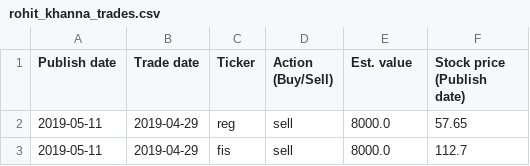
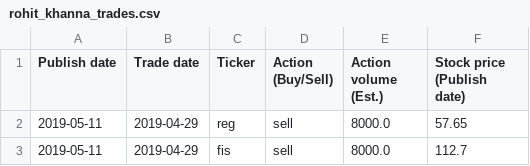
Before and after one commit to KyleANoyes/Sample-Capital-Trades, a CSV file: rohit_khanna_trades.csv, drawn as a sheet; only a part is shown.

Commit message:
Update rohit_khanna_trades.csv

```diff
--- a/rohit_khanna_trades.csv
+++ b/rohit_khanna_trades.csv
@@ -1,2 +1,2 @@
-Publish date,Trade date,Ticker,Action (Buy/Sell),Est. value,Stock price (Publish date)
+Publish date,Trade date,Ticker,Action (Buy/Sell),Action volume (Est.),Stock price (Publish date)
 2019-05-11,2019-04-29,reg,sell,8000.0,57.65
```
